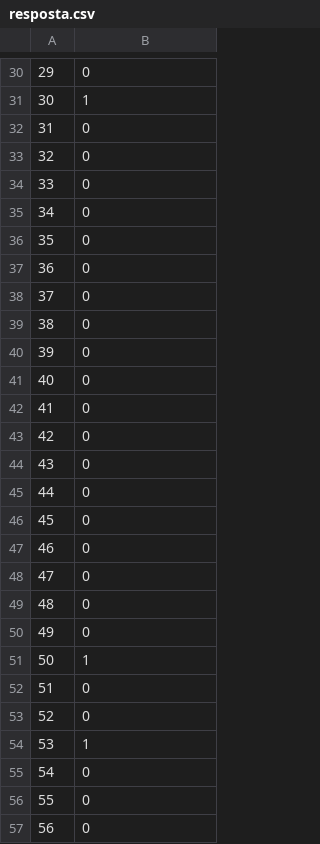
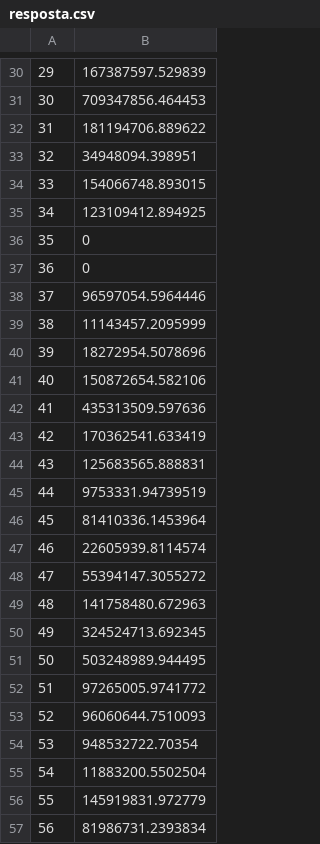
Before and after one commit to pedroliman/ms-rdm-dissertation, a CSV file: models/dissertation-model/modelo-R/resposta.csv, drawn as a sheet; only a part is shown, gaps mark what is left out; the diff covers the shown part only.

```diff
--- a/models/dissertation-model/modelo-R/resposta.csv
+++ b/models/dissertation-model/modelo-R/resposta.csv
@@ -30,28 +30,28 @@
-"29","0"
-"30","1"
-"31","0"
-"32","0"
-"33","0"
-"34","0"
+"29","167387597.529839"
+"30","709347856.464453"
+"31","181194706.889622"
+"32","34948094.398951"
+"33","154066748.893015"
+"34","123109412.894925"
 "35","0"
 "36","0"
-"37","0"
-"38","0"
-"39","0"
-"40","0"
-"41","0"
-"42","0"
-"43","0"
-"44","0"
-"45","0"
-"46","0"
-"47","0"
-"48","0"
-"49","0"
-"50","1"
-"51","0"
-"52","0"
-"53","1"
-"54","0"
-"55","0"
-"56","0"
+"37","96597054.5964446"
+"38","11143457.2095999"
+"39","18272954.5078696"
+"40","150872654.582106"
+"41","435313509.597636"
+"42","170362541.633419"
+"43","125683565.888831"
+"44","9753331.94739519"
+"45","81410336.1453964"
+"46","22605939.8114574"
+"47","55394147.3055272"
+"48","141758480.672963"
+"49","324524713.692345"
+"50","503248989.944495"
+"51","97265005.9741772"
+"52","96060644.7510093"
+"53","948532722.70354"
+"54","11883200.5502504"
+"55","145919831.972779"
+"56","81986731.2393834"
```
Also changed, not shown: 68 edited cells elsewhere in this file, models/dissertation-model/modelo-R/df_vulnerabilidade.csv, 3 other files.
